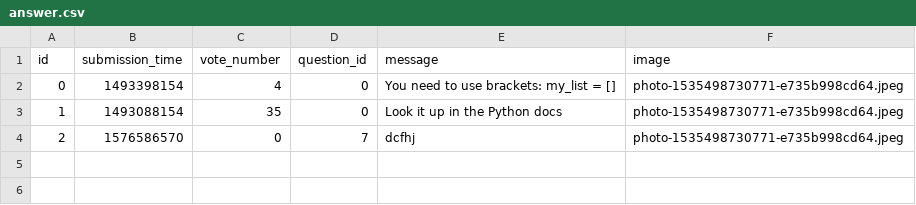
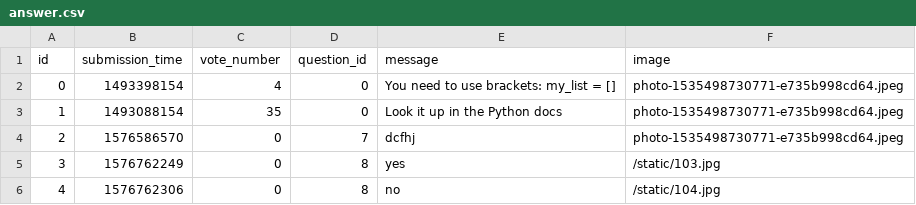
Before and after one commit to urbnzs/ask-mate-python, a CSV file: sample_data/answer.csv, drawn as a sheet; the diff names each change by its address in the sheet, - before the commit and + after, or states it on an @@ line.

```diff
--- a/sample_data/answer.csv
+++ b/sample_data/answer.csv
+row 5: 3 | 1576762249 | 0 | 8 | yes | /static/103.jpg
+row 6: 4 | 1576762306 | 0 | 8 | no | /static/104.jpg
```
Also changed, not shown: sample_data/question.csv, 15 other files.
